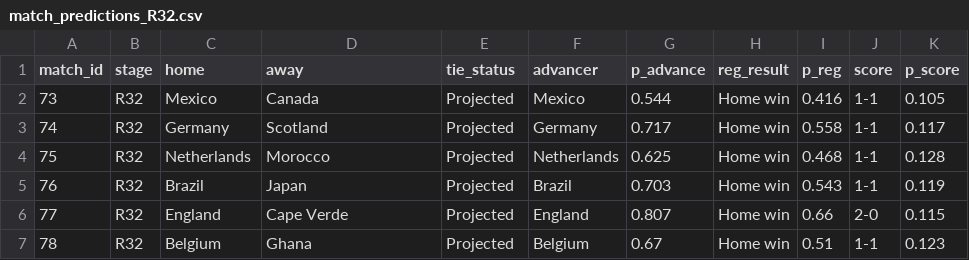
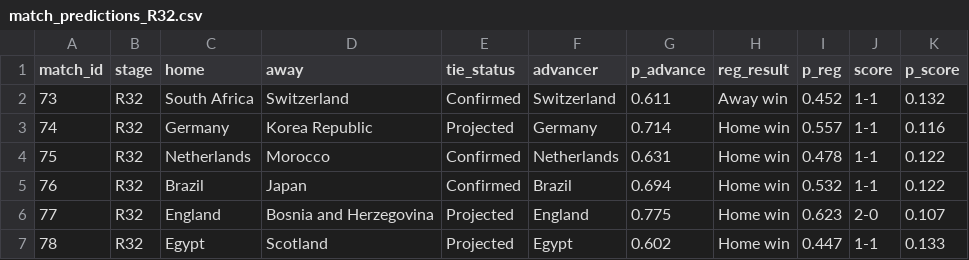
Before and after one commit to NothingButData/fifa-world-cup-2026, a CSV file: outcomes/predictions/match_predictions_R32.csv, drawn as a sheet; only a part is shown; the diff covers the shown part only.

```diff
--- a/outcomes/predictions/match_predictions_R32.csv
+++ b/outcomes/predictions/match_predictions_R32.csv
@@ -1,7 +1,7 @@
 "match_id","stage","home","away","tie_status","advancer","p_advance","reg_result","p_reg","score","p_score"
-73,"R32","Mexico","Canada","Projected","Mexico",0.544,"Home win",0.416,"1-1",0.105
-74,"R32","Germany","Scotland","Projected","Germany",0.717,"Home win",0.558,"1-1",0.117
-75,"R32","Netherlands","Morocco","Projected","Netherlands",0.625,"Home win",0.468,"1-1",0.128
-76,"R32","Brazil","Japan","Projected","Brazil",0.703,"Home win",0.543,"1-1",0.119
-77,"R32","England","Cape Verde","Projected","England",0.807,"Home win",0.66,"2-0",0.115
-78,"R32","Belgium","Ghana","Projected","Belgium",0.67,"Home win",0.51,"1-1",0.123
+73,"R32","South Africa","Switzerland","Confirmed","Switzerland",0.611,"Away win",0.452,"1-1",0.132
+74,"R32","Germany","Korea Republic","Projected","Germany",0.714,"Home win",0.557,"1-1",0.116
+75,"R32","Netherlands","Morocco","Confirmed","Netherlands",0.631,"Home win",0.478,"1-1",0.122
+76,"R32","Brazil","Japan","Confirmed","Brazil",0.694,"Home win",0.532,"1-1",0.122
+77,"R32","England","Bosnia and Herzegovina","Projected","England",0.775,"Home win",0.623,"2-0",0.107
+78,"R32","Egypt","Scotland","Projected","Egypt",0.602,"Home win",0.447,"1-1",0.133
```
Also changed, not shown: 54 edited cells elsewhere in this file, outcomes/predictions/golden_boot_projection.csv, outcomes/predictions/group_projection.csv, 9 other files.
